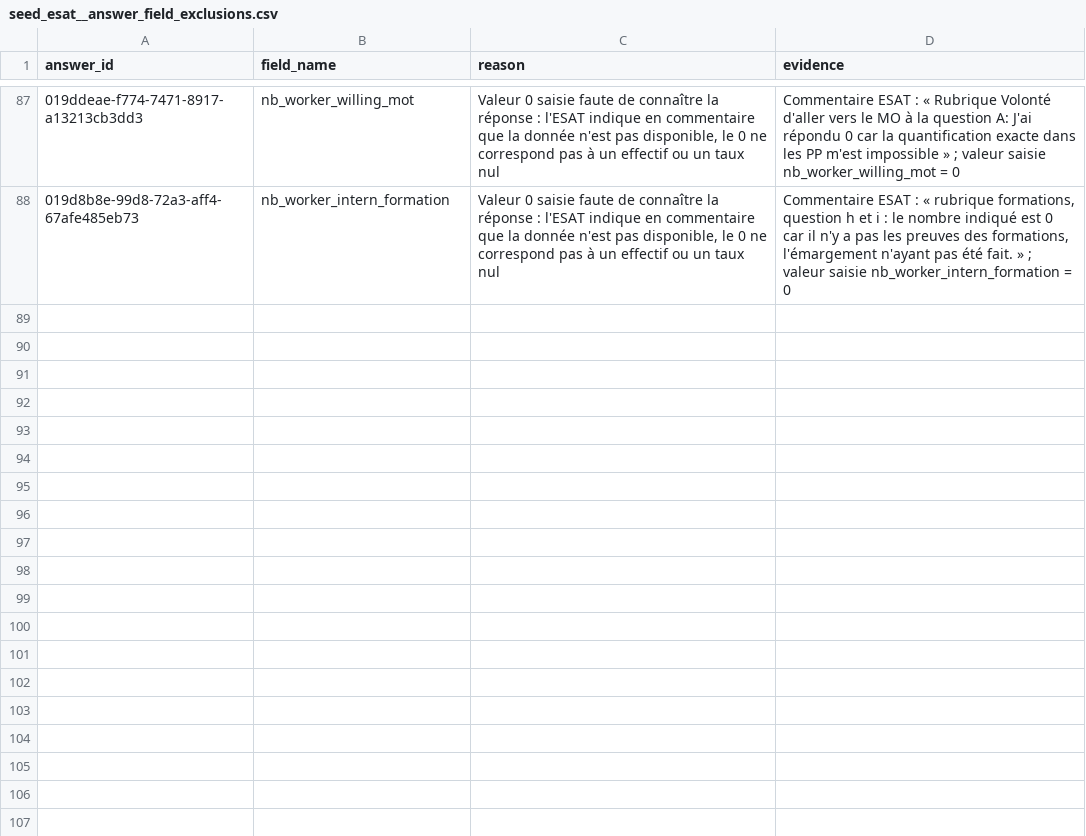
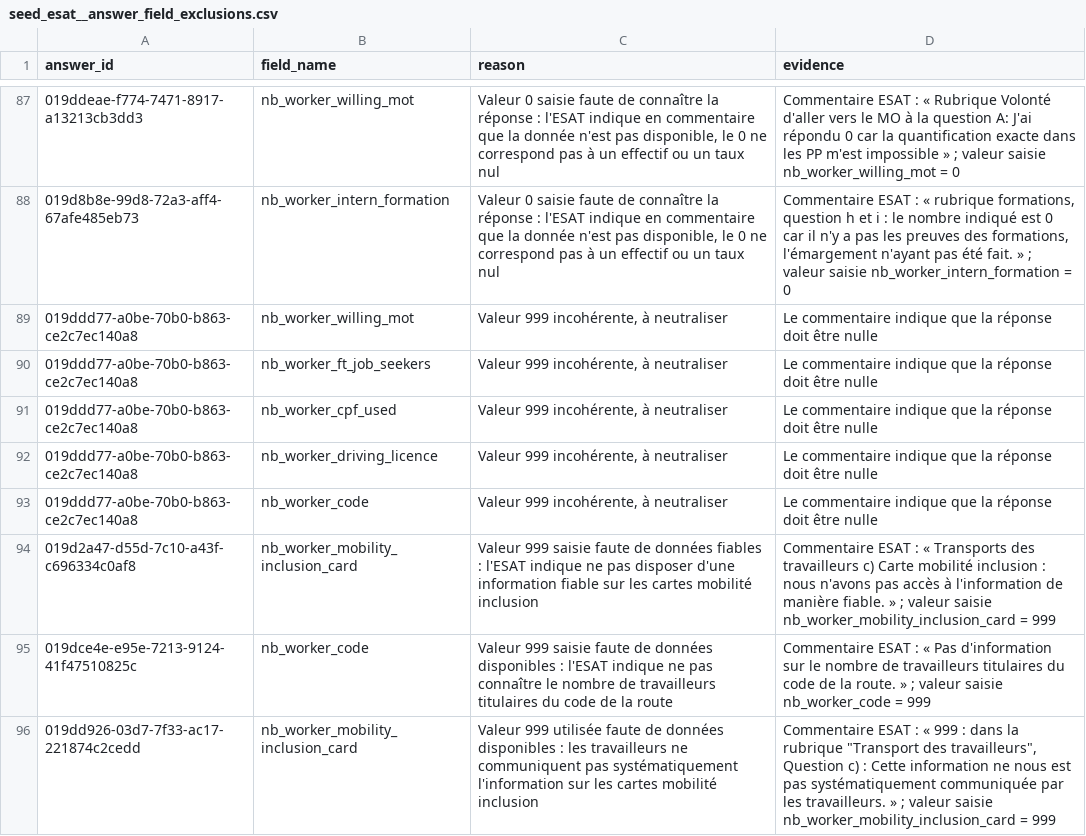
Before and after one commit to gip-inclusion/pilotage-airflow, a CSV file: dbt/seeds/new_seeds/esat/seed_esat__answer_field_exclusions.csv, drawn as a sheet; only a part is shown, gaps mark what is left out.

Commit message:
remove wrong esat answers with '999' value

```diff
--- a/dbt/seeds/new_seeds/esat/seed_esat__answer_field_exclusions.csv
+++ b/dbt/seeds/new_seeds/esat/seed_esat__answer_field_exclusions.csv
@@ -88 +88,9 @@ answer_id,field_name,reason,evidence
 019d8b8e-99d8-72a3-aff4-67afe485eb73,nb_worker_intern_formation,"Valeur 0 saisie faute de connaître la réponse : l'ESAT indique en commentaire que la donnée n'est pas disponible, le 0 ne correspond pas à un effectif ou un taux nul","Commentaire ESAT : « rubrique formations, question h et i : le nombre indiqué est 0 car il n'y a pas les preuves des formations, l'émargement n'ayant pas été fait. » ; valeur saisie nb_worker_intern_formation = 0"
+019ddd77-a0be-70b0-b863-ce2c7ec140a8,nb_worker_willing_mot,"Valeur 999 incohérente, à neutraliser",Le commentaire indique que la réponse doit être nulle
+019ddd77-a0be-70b0-b863-ce2c7ec140a8,nb_worker_ft_job_seekers,"Valeur 999 incohérente, à neutraliser",Le commentaire indique que la réponse doit être nulle
+019ddd77-a0be-70b0-b863-ce2c7ec140a8,nb_worker_cpf_used,"Valeur 999 incohérente, à neutraliser",Le commentaire indique que la réponse doit être nulle
+019ddd77-a0be-70b0-b863-ce2c7ec140a8,nb_worker_driving_licence,"Valeur 999 incohérente, à neutraliser",Le commentaire indique que la réponse doit être nulle
+019ddd77-a0be-70b0-b863-ce2c7ec140a8,nb_worker_code,"Valeur 999 incohérente, à neutraliser",Le commentaire indique que la réponse doit être nulle
+019d2a47-d55d-7c10-a43f-c696334c0af8,nb_worker_mobility_inclusion_card,"Valeur 999 saisie faute de données fiables : l'ESAT indique ne pas disposer d'une information fiable sur les cartes mobilité inclusion","Commentaire ESAT : « Transports des travailleurs c) Carte mobilité inclusion : nous n'avons pas accès à l'information de manière fiable. » ; valeur saisie nb_worker_mobility_inclusion_card = 999"
+019dce4e-e95e-7213-9124-41f47510825c,nb_worker_code,"Valeur 999 saisie faute de données disponibles : l'ESAT indique ne pas connaître le nombre de travailleurs titulaires du code de la route","Commentaire ESAT : « Pas d'information sur le nombre de travailleurs titulaires du code de la route. » ; valeur saisie nb_worker_code = 999"
+019dd926-03d7-7f33-ac17-221874c2cedd,nb_worker_mobility_inclusion_card,"Valeur 999 utilisée faute de données disponibles : les travailleurs ne communiquent pas systématiquement l'information sur les cartes mobilité inclusion","Commentaire ESAT : « 999 : dans la rubrique ""Transport des travailleurs"", Question c) : Cette information ne nous est pas systématiquement communiquée par les travailleurs. » ; valeur saisie nb_worker_mobility_inclusion_card = 999"
```
